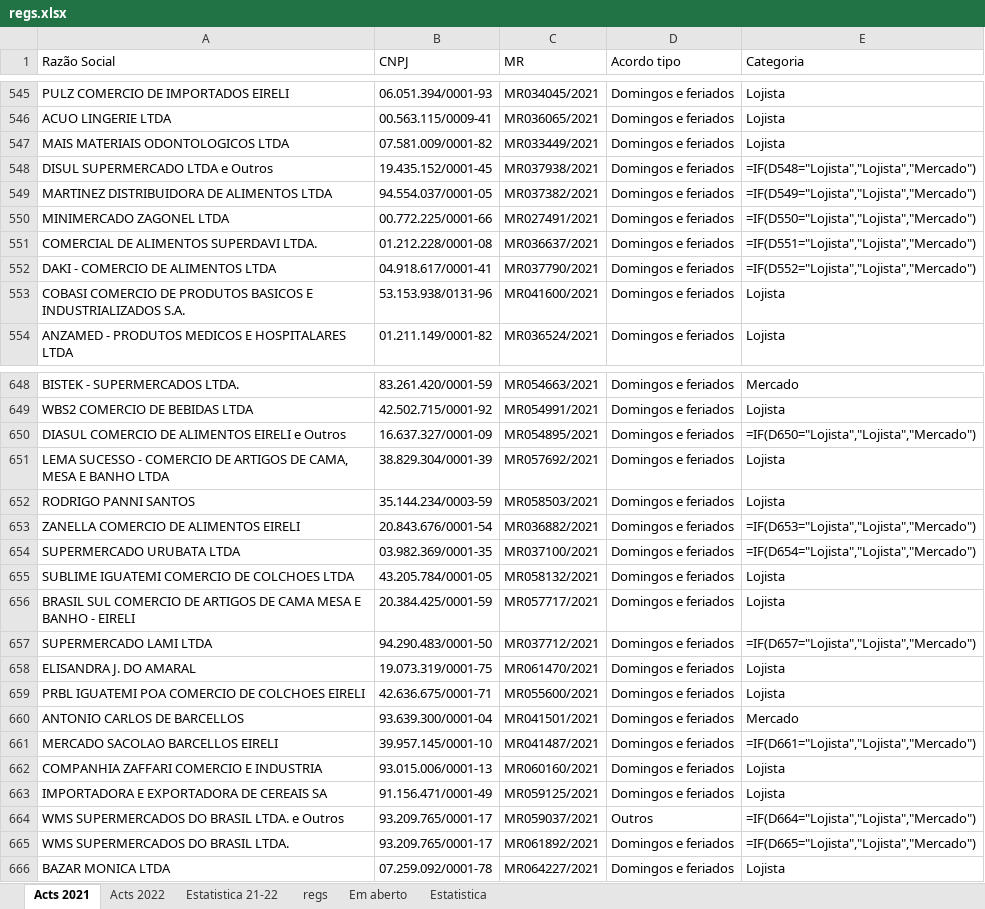
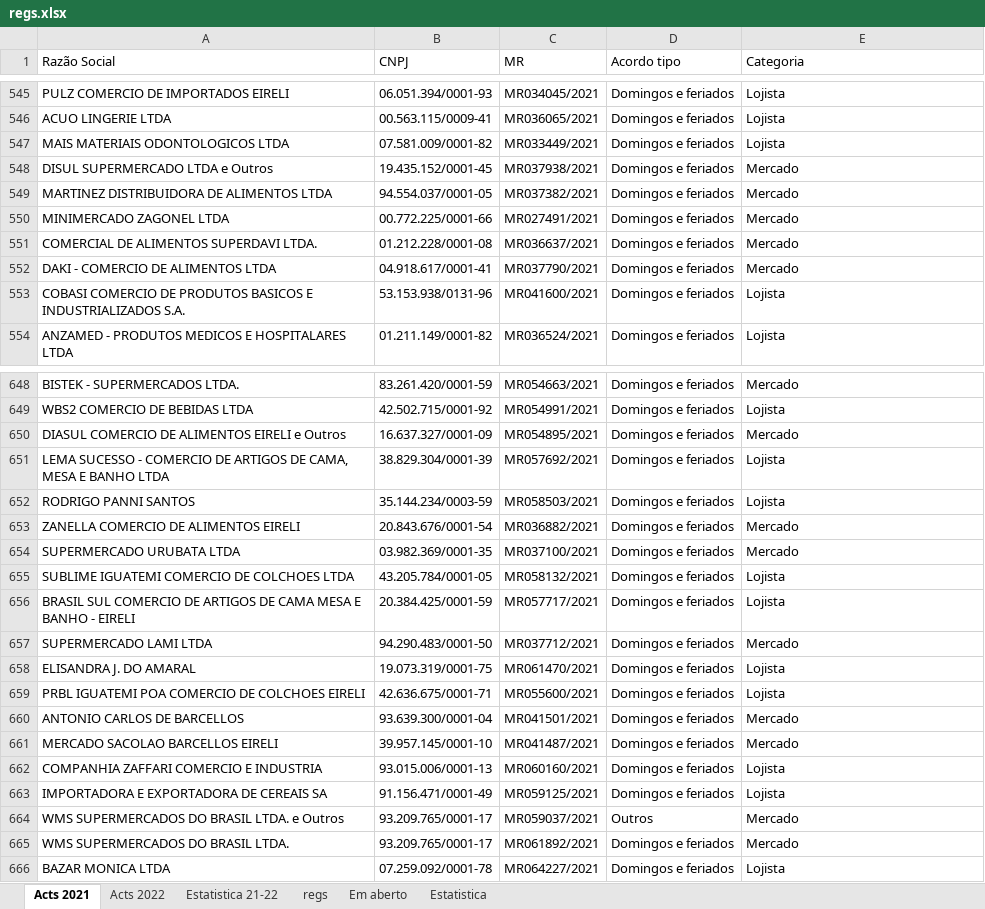
Before and after one commit to HlDANN/actsdist, an Excel workbook: regs.xlsx, sheet Acts 2021, drawn as a sheet; only a part is shown, gaps mark what is left out; values as stored, in another font and other column widths than the file's, no borders; formulas without a stored value are shown as written; the diff covers the shown part only; the diff names each change by its address in the sheet, - before the commit and + after, or states it on an @@ line.

```diff
--- a/regs.xlsx (sheet Acts 2021)
+++ b/regs.xlsx (sheet Acts 2021)
-E548 (Categoria): =IF(D548="Lojista","Lojista","Mercado")
+E548 (Categoria): Mercado
-E549 (Categoria): =IF(D549="Lojista","Lojista","Mercado")
+E549 (Categoria): Mercado
-E550 (Categoria): =IF(D550="Lojista","Lojista","Mercado")
+E550 (Categoria): Mercado
-E551 (Categoria): =IF(D551="Lojista","Lojista","Mercado")
+E551 (Categoria): Mercado
-E552 (Categoria): =IF(D552="Lojista","Lojista","Mercado")
+E552 (Categoria): Mercado
-E650 (Categoria): =IF(D650="Lojista","Lojista","Mercado")
+E650 (Categoria): Mercado
-E653 (Categoria): =IF(D653="Lojista","Lojista","Mercado")
+E653 (Categoria): Mercado
-E654 (Categoria): =IF(D654="Lojista","Lojista","Mercado")
+E654 (Categoria): Mercado
-E657 (Categoria): =IF(D657="Lojista","Lojista","Mercado")
+E657 (Categoria): Mercado
-E661 (Categoria): =IF(D661="Lojista","Lojista","Mercado")
+E661 (Categoria): Mercado
-E664 (Categoria): =IF(D664="Lojista","Lojista","Mercado")
+E664 (Categoria): Mercado
-E665 (Categoria): =IF(D665="Lojista","Lojista","Mercado")
+E665 (Categoria): Mercado
```
Also changed, not shown: 11 edited cells elsewhere in this sheet, sheet Em aberto, sheet Estatistica, hidden cells, charts or pictures, 1 other file.
